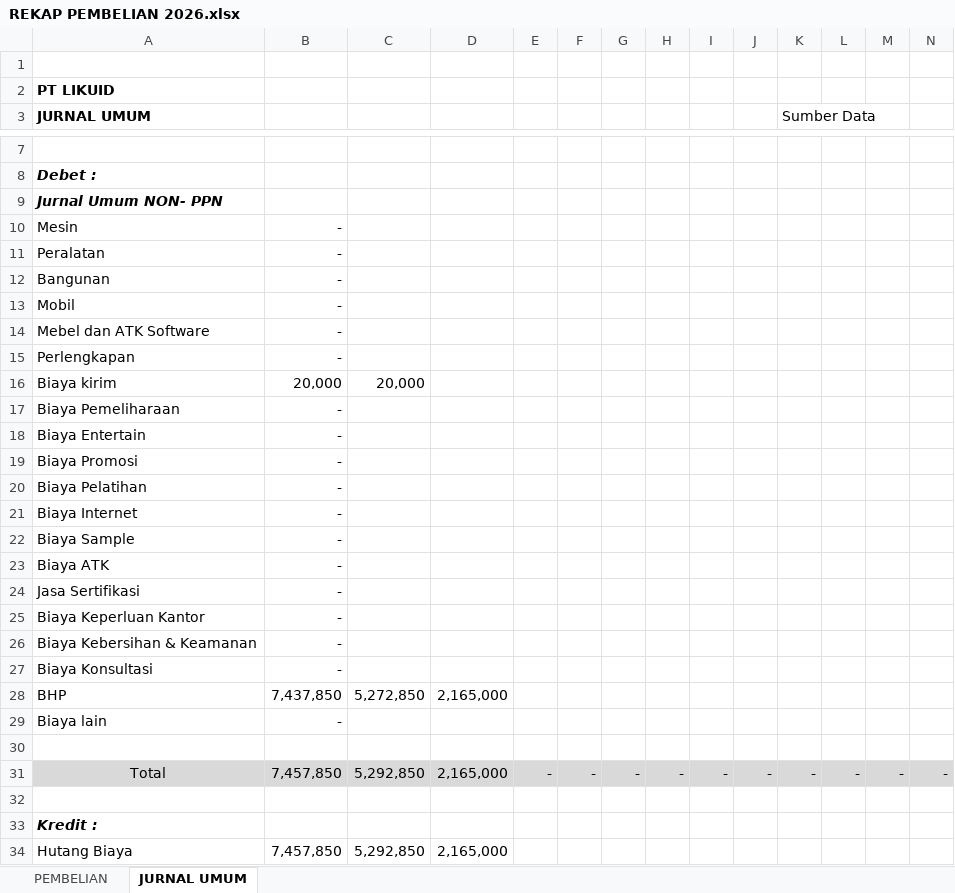
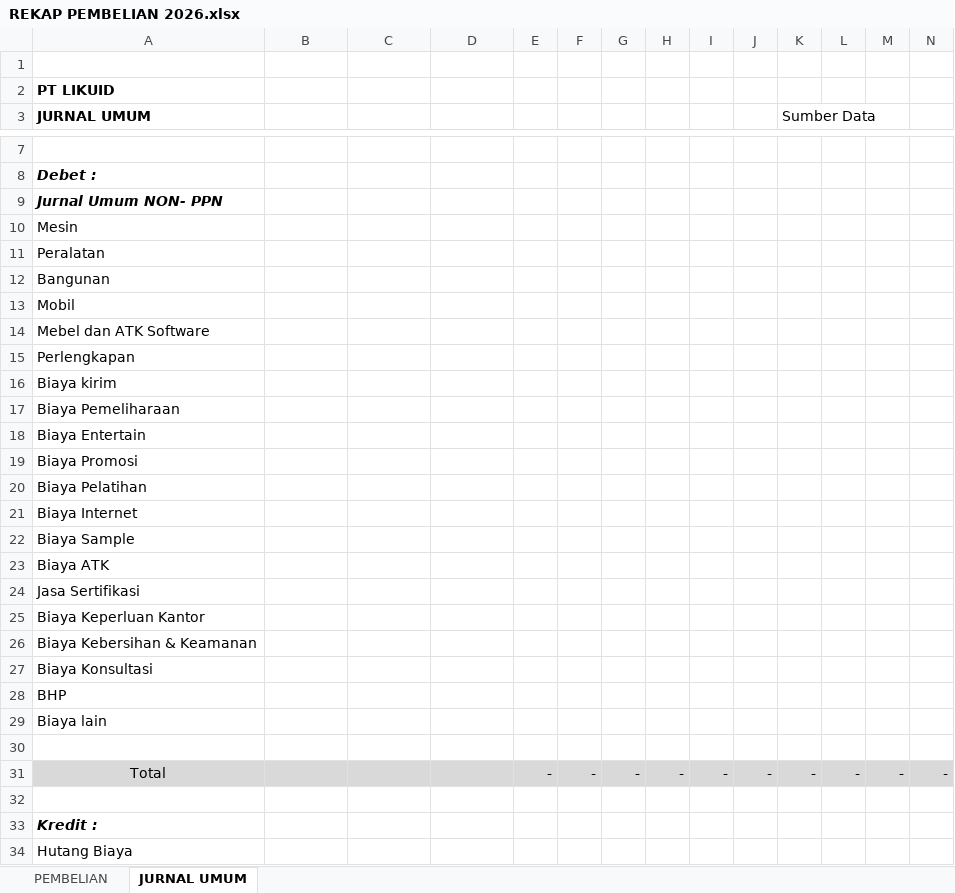
Before and after one commit to fqh14/LKPI, an Excel workbook: UPLOAD/02. FAT/LIKUID/ERP TAX LKPI/ERP TAX LKPI/BORANG PEMBUKUAN/REKAP PEMBELIAN 2026.xlsx, sheet JURNAL UMUM, drawn as a sheet; only a part is shown, gaps mark what is left out; values as stored, in another font and other column widths than the file's, no borders; removed rows and columns are numbered as before the commit, all else as after; rows hold the shown columns only; the diff covers the shown part only; the diff names each change by its address in the sheet, - before the commit and + after, or states it on an @@ line.

```diff
--- a/UPLOAD/02. FAT/LIKUID/ERP TAX LKPI/ERP TAX LKPI/BORANG PEMBUKUAN/REKAP PEMBELIAN 2026.xlsx (sheet JURNAL UMUM)
+++ b/UPLOAD/02. FAT/LIKUID/ERP TAX LKPI/ERP TAX LKPI/BORANG PEMBUKUAN/REKAP PEMBELIAN 2026.xlsx (sheet JURNAL UMUM)
-B10:B15: -
+B10:B15: (empty)
-B16: 20,000
+B16: (empty)
-C16: 20,000
+C16: (empty)
-B17:B27: -
+B17:B27: (empty)
-row 28: BHP | 7,437,850 | 5,272,850 | 2,165,000
+row 28: BHP
-B29: -
+B29: (empty)
-B31: 7,457,850
+B31: (empty)
-C31: 5,292,850
+C31: (empty)
-D31: 2,165,000
+D31: (empty)
-row 34: Hutang Biaya | 7,457,850 | 5,292,850 | 2,165,000
+row 34: Hutang Biaya
```
Also changed, not shown: 10 added rows, 10 removed rows and 70 edited cells elsewhere in this sheet, sheet PEMBELIAN, hidden cells, UPLOAD/02. FAT/LIKUID/ERP TAX LKPI/ERP TAX LKPI/BORANG PEMBUKUAN/0. REKAP PENERIMAAN BUPOT PPH 23 2025.xlsx, UPLOAD/02. FAT/LIKUID/ERP TAX LKPI/ERP TAX LKPI/BORANG PEMBUKUAN/1. PEMBELIAN PPN JANUARI 2026.xlsx, 8 other files.
